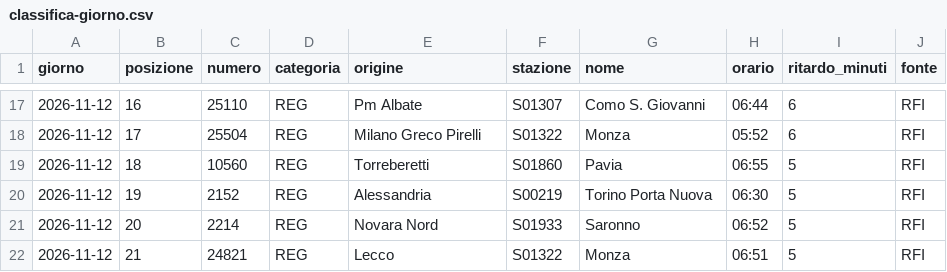
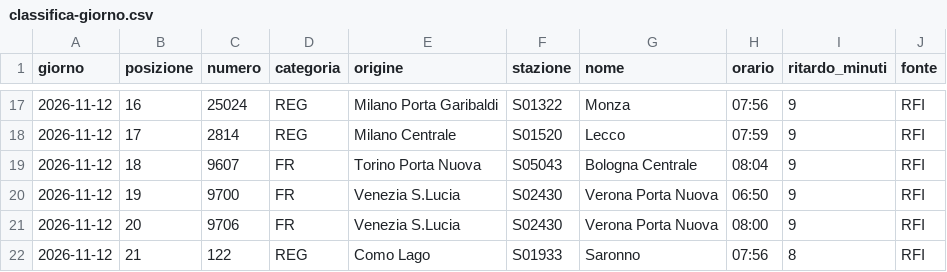
Before and after one commit to MJ83-collab/Binario-app, a CSV file: storico/classifica-giorno.csv, drawn as a sheet; only a part is shown, gaps mark what is left out; the diff covers the shown part only.

```diff
--- a/storico/classifica-giorno.csv
+++ b/storico/classifica-giorno.csv
@@ -17,6 +17,6 @@ giorno;posizione;numero;categoria;origine;stazione;nome;orario;ritardo_minuti;fo
-2026-11-12;16;25110;REG;Pm Albate;S01307;Como S. Giovanni;06:44;6;RFI
-2026-11-12;17;25504;REG;Milano Greco Pirelli;S01322;Monza;05:52;6;RFI
-2026-11-12;18;10560;REG;Torreberetti;S01860;Pavia;06:55;5;RFI
-2026-11-12;19;2152;REG;Alessandria;S00219;Torino Porta Nuova;06:30;5;RFI
-2026-11-12;20;2214;REG;Novara Nord;S01933;Saronno;06:52;5;RFI
-2026-11-12;21;24821;REG;Lecco;S01322;Monza;06:51;5;RFI
+2026-11-12;16;25024;REG;Milano Porta Garibaldi;S01322;Monza;07:56;9;RFI
+2026-11-12;17;2814;REG;Milano Centrale;S01520;Lecco;07:59;9;RFI
+2026-11-12;18;9607;FR;Torino Porta Nuova;S05043;Bologna Centrale;08:04;9;RFI
+2026-11-12;19;9700;FR;Venezia S.Lucia;S02430;Verona Porta Nuova;06:50;9;RFI
+2026-11-12;20;9706;FR;Venezia S.Lucia;S02430;Verona Porta Nuova;08:00;9;RFI
+2026-11-12;21;122;REG;Como Lago;S01933;Saronno;07:56;8;RFI
```
Also changed, not shown: 1 added row, 1 removed row and 122 edited cells elsewhere in this file, storico/treni-30g.csv, 2 other files.
